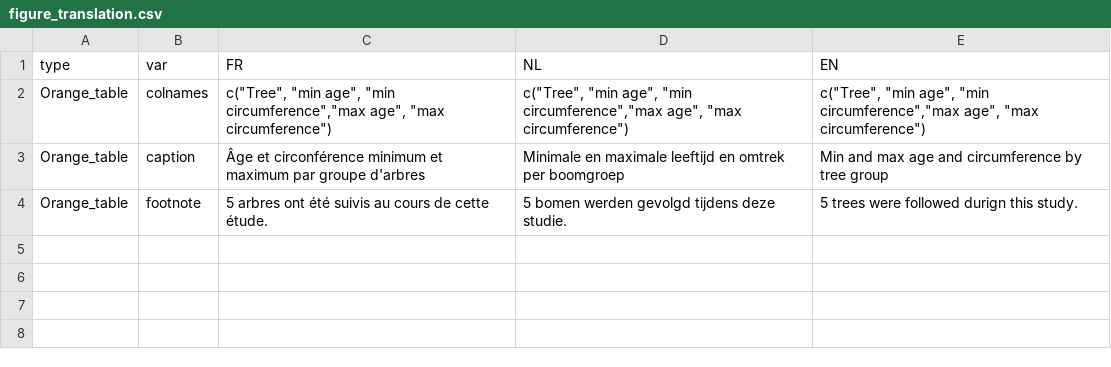
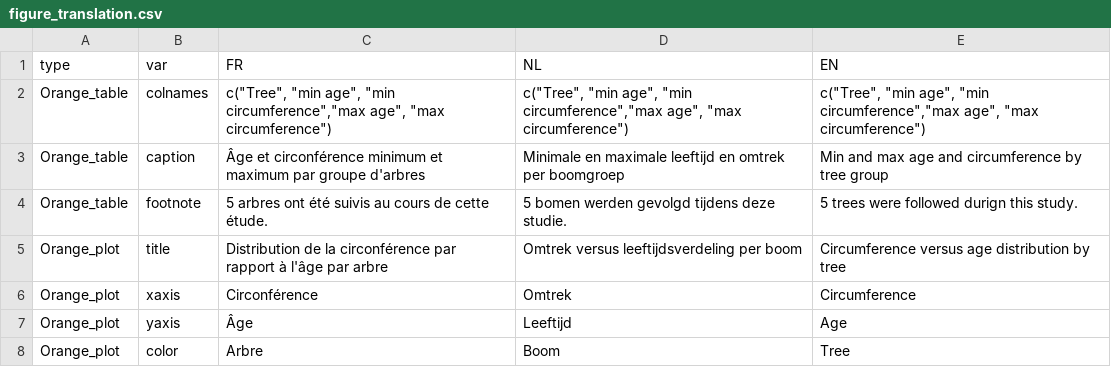
Before and after one commit to raphalj/Hack4health-2, a CSV file: figure_translation.csv, drawn as a sheet.

Commit message:
Table Figure Translation Updated for plots

```diff
--- a/figure_translation.csv
+++ b/figure_translation.csv
@@ -4 +4,5 @@ Orange_table,caption,Âge et circonférence minimum et maximum par groupe d'arbr
 Orange_table,footnote,5 arbres ont été suivis au cours de cette étude.,5 bomen werden gevolgd tijdens deze studie.,5 trees were followed durign this study.
+Orange_plot,title,Distribution de la circonférence par rapport à l'âge par arbre,Omtrek versus leeftijdsverdeling per boom,Circumference versus age distribution by tree
+Orange_plot,xaxis,Circonférence,Omtrek,Circumference
+Orange_plot,yaxis,Âge,Leeftijd,Age
+Orange_plot,color,Arbre,Boom,Tree
```
Also changed, not shown: 1 other file.
